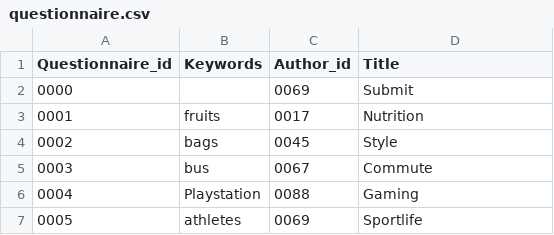
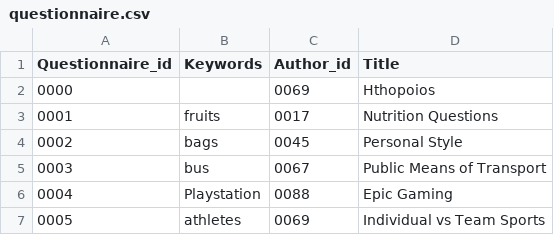
Before and after one commit to MariaKoilalou/SoftEng, a CSV file: data/questionnaire.csv, drawn as a sheet.

```diff
--- a/data/questionnaire.csv
+++ b/data/questionnaire.csv
@@ -1,7 +1,7 @@
 "Questionnaire_id","Keywords","Author_id","Title"
-"0000","","0069","Submit"
-"0001","fruits","0017","Nutrition"
-"0002","bags","0045","Style"
-"0003","bus","0067","Commute"
-"0004","Playstation","0088","Gaming"
-"0005","athletes","0069","Sportlife"
+"0000","","0069","Hthopoios"
+"0001","fruits","0017","Nutrition Questions"
+"0002","bags","0045","Personal Style"
+"0003","bus","0067","Public Means of Transport"
+"0004","Playstation","0088","Epic Gaming"
+"0005","athletes","0069","Individual vs Team Sports"
```
Also changed, not shown: 2 other files.
